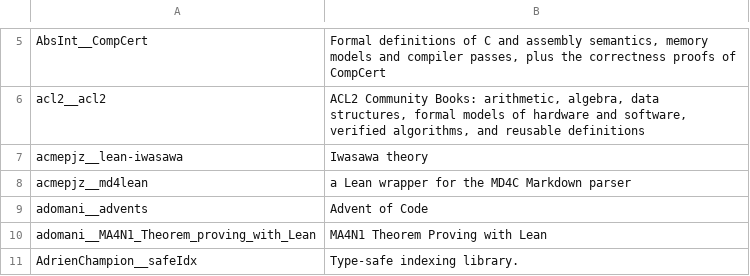
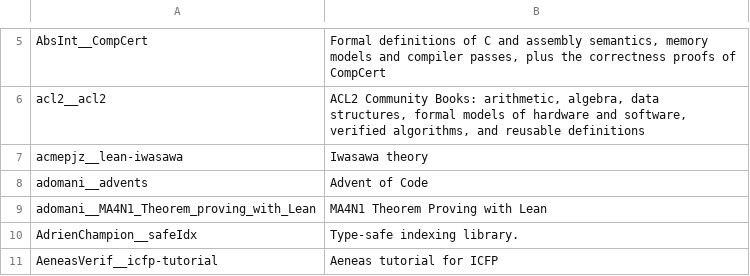
Before and after one commit to dzackgarza/formalization-corpus, a TSV file: descriptions.tsv, drawn as a sheet; only a part is shown, gaps mark what is left out; the shorter side is filled out with more unchanged rows; the diff names each change by its address in the sheet, - before the commit and + after, or states it on an @@ line.

```diff
--- a/descriptions.tsv
+++ b/descriptions.tsv
-row 8: acmepjz__md4lean | a Lean wrapper for the MD4C Markdown parser
```
Also changed, not shown: sources.tsv, 17 other files.
